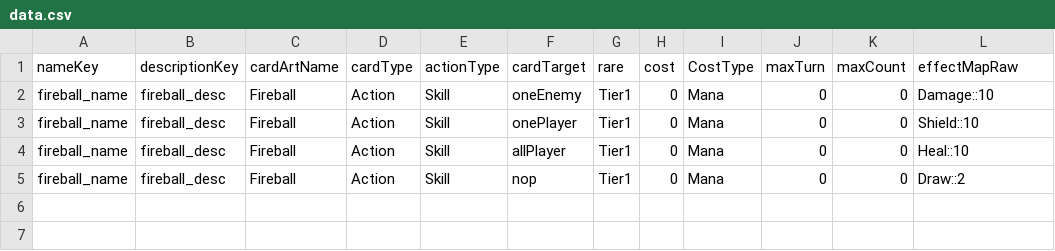
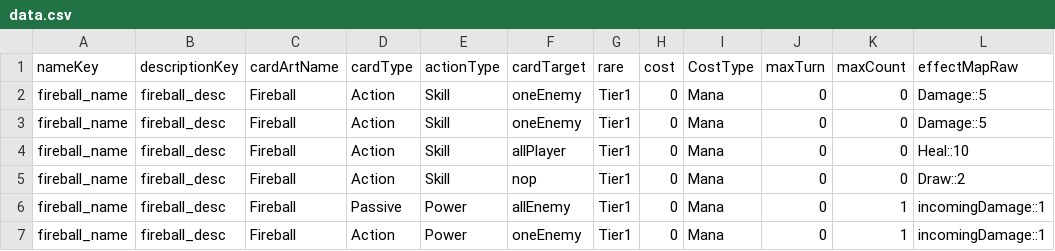
Before and after one commit to sizel9028/mobileGame, a CSV file: mobGame/Assets/Resources/Decks/Stage0/Theme0/Level0/data.csv, drawn as a sheet.

```diff
--- a/mobGame/Assets/Resources/Decks/Stage0/Theme0/Level0/data.csv
+++ b/mobGame/Assets/Resources/Decks/Stage0/Theme0/Level0/data.csv
@@ -1,5 +1,7 @@
 nameKey,descriptionKey,cardArtName,cardType,actionType,cardTarget,rare,cost,CostType,maxTurn,maxCount,effectMapRaw
-fireball_name,fireball_desc,Fireball,Action,Skill,oneEnemy,Tier1,0,Mana,0,0,"Damage::10"
-fireball_name,fireball_desc,Fireball,Action,Skill,onePlayer,Tier1,0,Mana,0,0,"Shield::10"
+fireball_name,fireball_desc,Fireball,Action,Skill,oneEnemy,Tier1,0,Mana,0,0,"Damage::5"
+fireball_name,fireball_desc,Fireball,Action,Skill,oneEnemy,Tier1,0,Mana,0,0,"Damage::5"
 fireball_name,fireball_desc,Fireball,Action,Skill,allPlayer,Tier1,0,Mana,0,0,"Heal::10"
 fireball_name,fireball_desc,Fireball,Action,Skill,nop,Tier1,0,Mana,0,0,"Draw::2"
+fireball_name,fireball_desc,Fireball,Passive,Power,allEnemy,Tier1,0,Mana,0,1,"incomingDamage::1"
+fireball_name,fireball_desc,Fireball,Action,Power,oneEnemy,Tier1,0,Mana,0,1,"incomingDamage::1"
```
Also changed, not shown: mobGame/Assets/Resources/Decks/Stage1/Theme1/Level1/data.csv, 25 other files.
